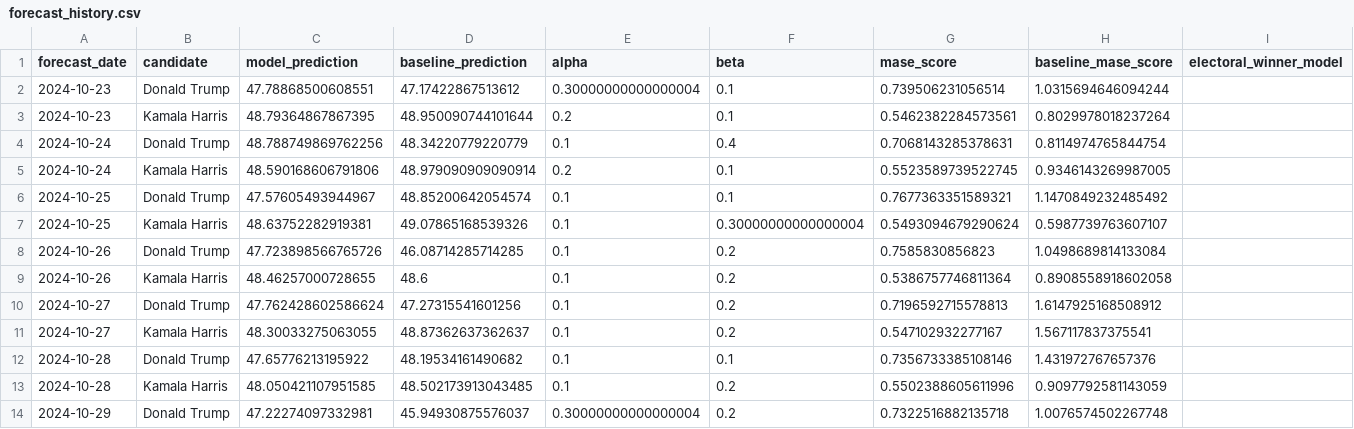
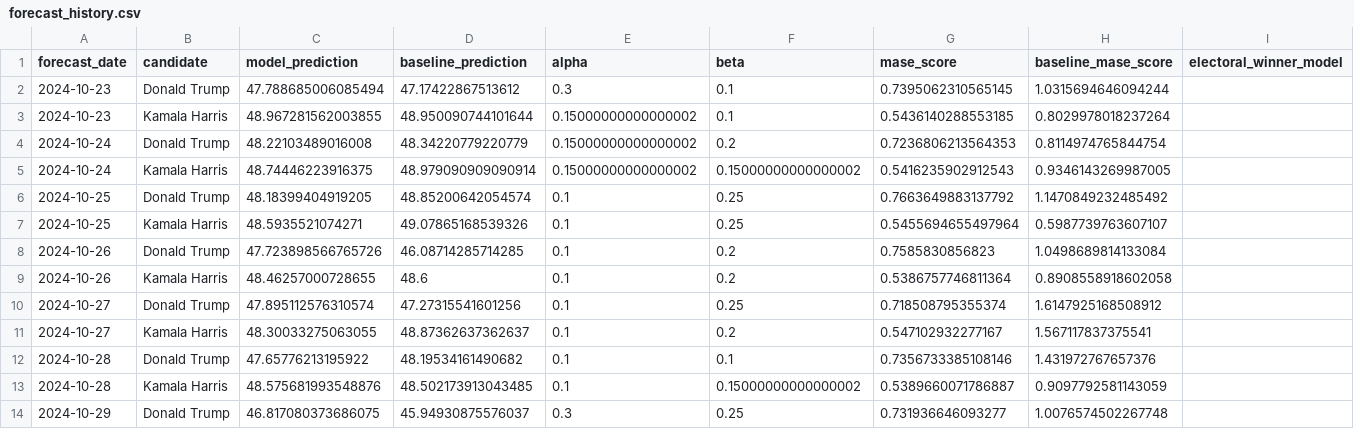
Before and after one commit to wh33les/us-election-forecast-2024, a CSV file: data/forecast_history.csv, drawn as a sheet; only a part is shown; the diff covers the shown part only; the diff names each change by its address in the sheet, - before the commit and + after, or states it on an @@ line.

```diff
--- a/data/forecast_history.csv
+++ b/data/forecast_history.csv
-C2 (model_prediction): 47.78868500608551
+C2 (model_prediction): 47.788685006085494
-E2 (alpha): 0.30000000000000004
+E2 (alpha): 0.3
-G2 (mase_score): 0.739506231056514
+G2 (mase_score): 0.7395062310565145
-C3 (model_prediction): 48.79364867867395
+C3 (model_prediction): 48.967281562003855
-E3 (alpha): 0.2
+E3 (alpha): 0.15000000000000002
-G3 (mase_score): 0.5462382284573561
+G3 (mase_score): 0.5436140288553185
-C4 (model_prediction): 48.788749869762256
+C4 (model_prediction): 48.22103489016008
-E4 (alpha): 0.1
+E4 (alpha): 0.15000000000000002
-F4 (beta): 0.4
+F4 (beta): 0.2
-G4 (mase_score): 0.7068143285378631
+G4 (mase_score): 0.7236806213564353
-C5 (model_prediction): 48.590168606791806
+C5 (model_prediction): 48.74446223916375
-E5 (alpha): 0.2
+E5 (alpha): 0.15000000000000002
-F5 (beta): 0.1
+F5 (beta): 0.15000000000000002
-G5 (mase_score): 0.5523589739522745
+G5 (mase_score): 0.5416235902912543
-C6 (model_prediction): 47.57605493944967
+C6 (model_prediction): 48.18399404919205
-F6 (beta): 0.1
+F6 (beta): 0.25
-G6 (mase_score): 0.7677363351589321
+G6 (mase_score): 0.7663649883137792
-C7 (model_prediction): 48.63752282919381
+C7 (model_prediction): 48.5935521074271
-F7 (beta): 0.30000000000000004
+F7 (beta): 0.25
-G7 (mase_score): 0.5493094679290624
+G7 (mase_score): 0.5455694655497964
-C10 (model_prediction): 47.762428602586624
+C10 (model_prediction): 47.895112576310574
-F10 (beta): 0.2
+F10 (beta): 0.25
-G10 (mase_score): 0.7196592715578813
+G10 (mase_score): 0.718508795355374
-C13 (model_prediction): 48.050421107951585
+C13 (model_prediction): 48.575681993548876
-F13 (beta): 0.2
+F13 (beta): 0.15000000000000002
-G13 (mase_score): 0.5502388605611996
+G13 (mase_score): 0.5389660071786887
-C14 (model_prediction): 47.22274097332981
+C14 (model_prediction): 46.817080373686075
-E14 (alpha): 0.30000000000000004
+E14 (alpha): 0.3
-F14 (beta): 0.2
+F14 (beta): 0.25
-G14 (mase_score): 0.7322516882135718
+G14 (mase_score): 0.731936646093277
```
Also changed, not shown: 46 edited cells elsewhere in this file, 34 other files.
